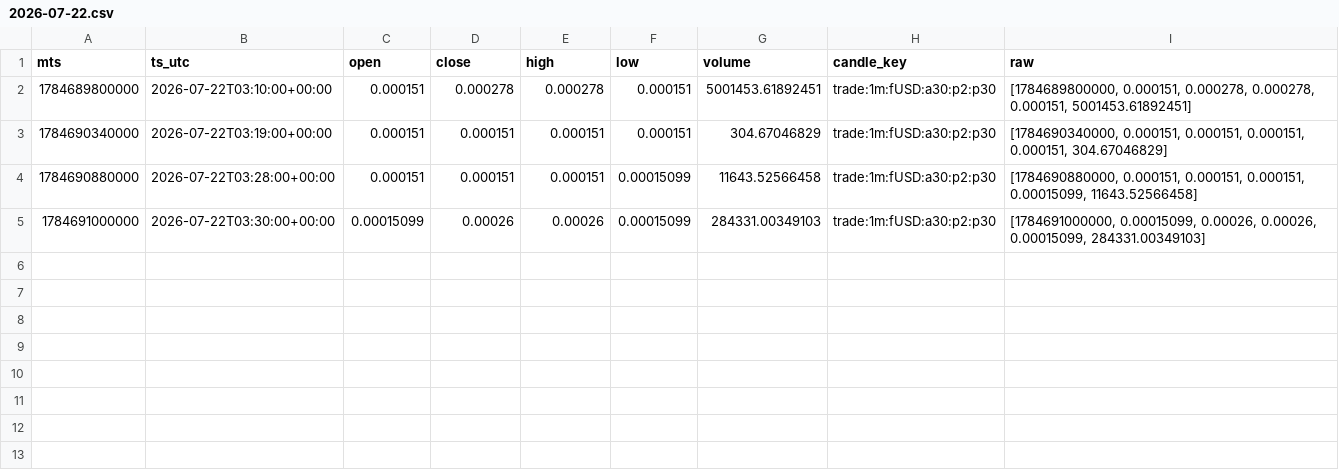
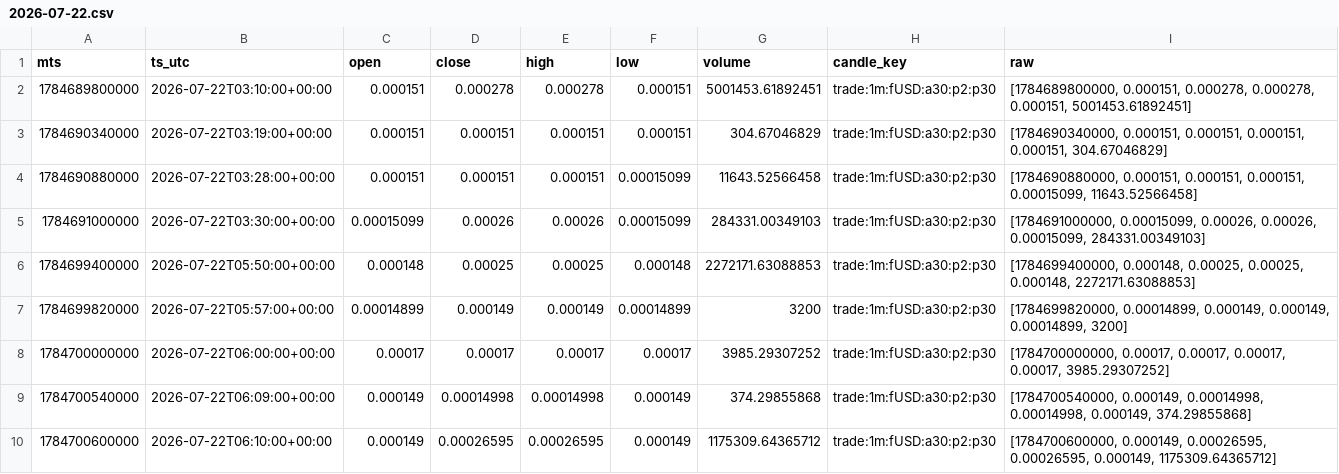
Before and after one commit to aa85192/GT_BIT_DATA, a CSV file: data/candles/fUSD_1m/2026-07-22.csv, drawn as a sheet; the diff names each change by its address in the sheet, - before the commit and + after, or states it on an @@ line.

```diff
--- a/data/candles/fUSD_1m/2026-07-22.csv
+++ b/data/candles/fUSD_1m/2026-07-22.csv
+row 6: 1784699400000 | 2026-07-22T05:50:00+00:00 | 0.000148 | 0.00025 | 0.00025 | 0.000148 | 2272171.63088853 | trade:1m:fUSD:a30:p2:p30 | [1784699400000, 0.000148, 0.00025, 0.00025, 0.000148, 2272171.63088853]
+row 7: 1784699820000 | 2026-07-22T05:57:00+00:00 | 0.00014899 | 0.000149 | 0.000149 | 0.00014899 | 3200 | trade:1m:fUSD:a30:p2:p30 | [1784699820000, 0.00014899, 0.000149, 0.000149, 0.00014899, 3200]
+row 8: 1784700000000 | 2026-07-22T06:00:00+00:00 | 0.00017 | 0.00017 | 0.00017 | 0.00017 | 3985.29307252 | trade:1m:fUSD:a30:p2:p30 | [1784700000000, 0.00017, 0.00017, 0.00017, 0.00017, 3985.29307252]
+row 9: 1784700540000 | 2026-07-22T06:09:00+00:00 | 0.000149 | 0.00014998 | 0.00014998 | 0.000149 | 374.29855868 | trade:1m:fUSD:a30:p2:p30 | [1784700540000, 0.000149, 0.00014998, 0.00014998, 0.000149, 374.29855868]
+row 10: 1784700600000 | 2026-07-22T06:10:00+00:00 | 0.000149 | 0.00026595 | 0.00026595 | 0.000149 | 1175309.64365712 | trade:1m:fUSD:a30:p2:p30 | [1784700600000, 0.000149, 0.00026595, 0.00026595, 0.000149, 1175309.64365712]
```
Also changed, not shown: 3 other files.
